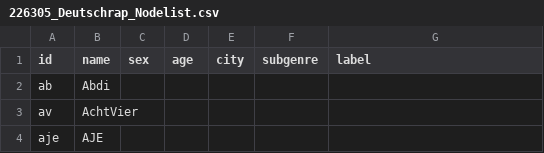
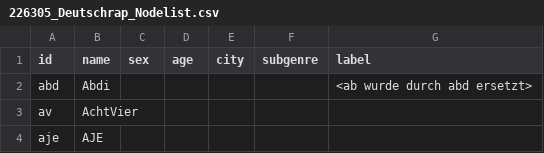
Before and after one commit to marcelposa/226305_Deutschrap, a CSV file: 226305_Deutschrap_Nodelist.csv, drawn as a sheet; only a part is shown; removed rows and columns are numbered as before the commit, all else as after; the diff names each change by its address in the sheet, - before the commit and + after, or states it on an @@ line.

Commit message:
ab wurde durch abd ersetzt

```diff
--- a/226305_Deutschrap_Nodelist.csv
+++ b/226305_Deutschrap_Nodelist.csv
-row 2: ab | Abdi
+row 2: abd | Abdi |  |  |  |  | <ab wurde durch abd ersetzt>
```
